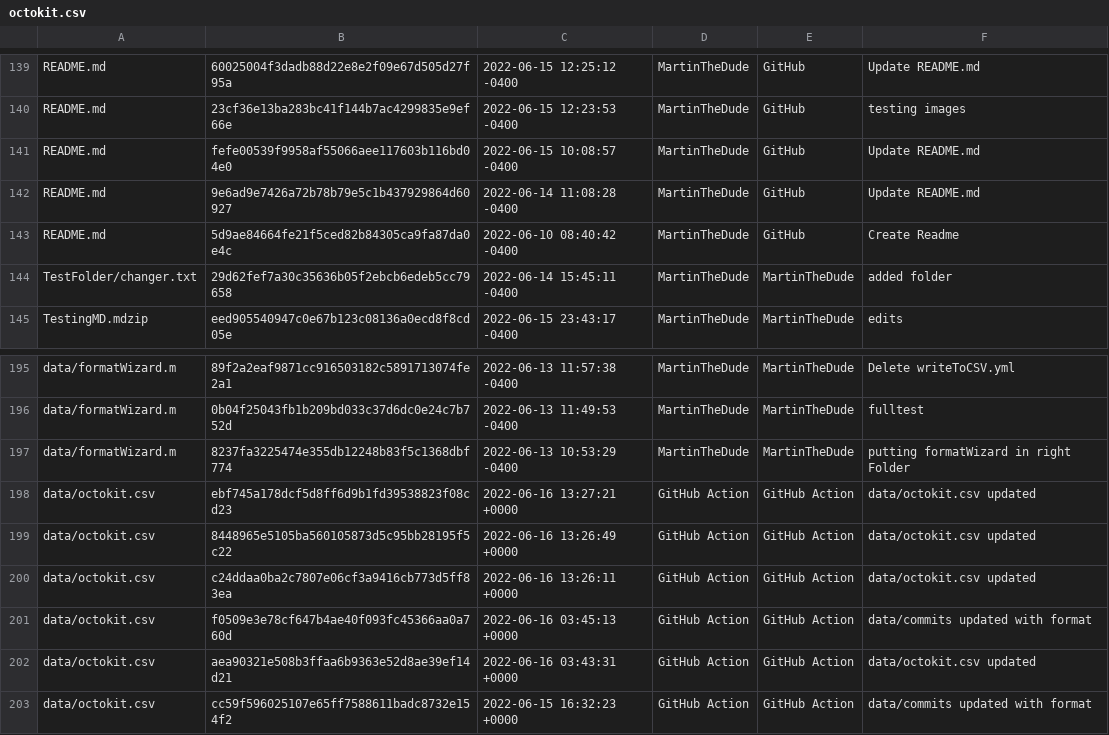
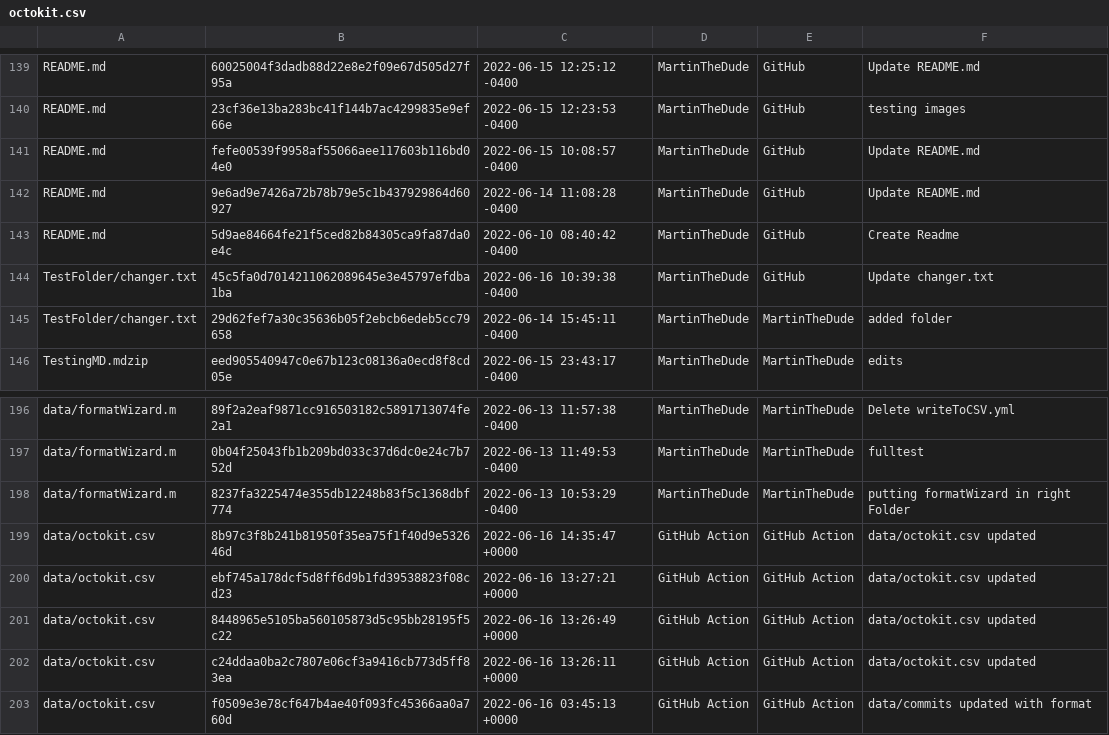
Before and after one commit to MartinTheDude/testingMagicDraw, a CSV file: data/octokit.csv, drawn as a sheet; only a part is shown, gaps mark what is left out; the shorter side is filled out with more unchanged rows.

```diff
--- a/data/octokit.csv
+++ b/data/octokit.csv
@@ -143,2 +143,3 @@ README.md, 9e6ad9e7426a72b78b79e5c1b437929864d60927, 2022-06-14 11:08:28 -0400,
 README.md, 5d9ae84664fe21f5ced82b84305ca9fa87da0e4c, 2022-06-10 08:40:42 -0400, MartinTheDude, GitHub, Create Readme
+TestFolder/changer.txt, 45c5fa0d7014211062089645e3e45797efdba1ba, 2022-06-16 10:39:38 -0400, MartinTheDude, GitHub, Update changer.txt
 TestFolder/changer.txt, 29d62fef7a30c35636b05f2ebcb6edeb5cc79658, 2022-06-14 15:45:11 -0400, MartinTheDude, MartinTheDude, added folder
@@ -197,2 +198,3 @@ data/formatWizard.m, 0b04f25043fb1b209bd033c37d6dc0e24c7b752d, 2022-06-13 11:49:
 data/formatWizard.m, 8237fa3225474e355db12248b83f5c1368dbf774, 2022-06-13 10:53:29 -0400, MartinTheDude, MartinTheDude, putting formatWizard in right Folder
+data/octokit.csv, 8b97c3f8b241b81950f35ea75f1f40d9e532646d, 2022-06-16 14:35:47 +0000, GitHub Action, GitHub Action, data/octokit.csv updated
 data/octokit.csv, ebf745a178dcf5d8ff6d9b1fd39538823f08cd23, 2022-06-16 13:27:21 +0000, GitHub Action, GitHub Action, data/octokit.csv updated
```
